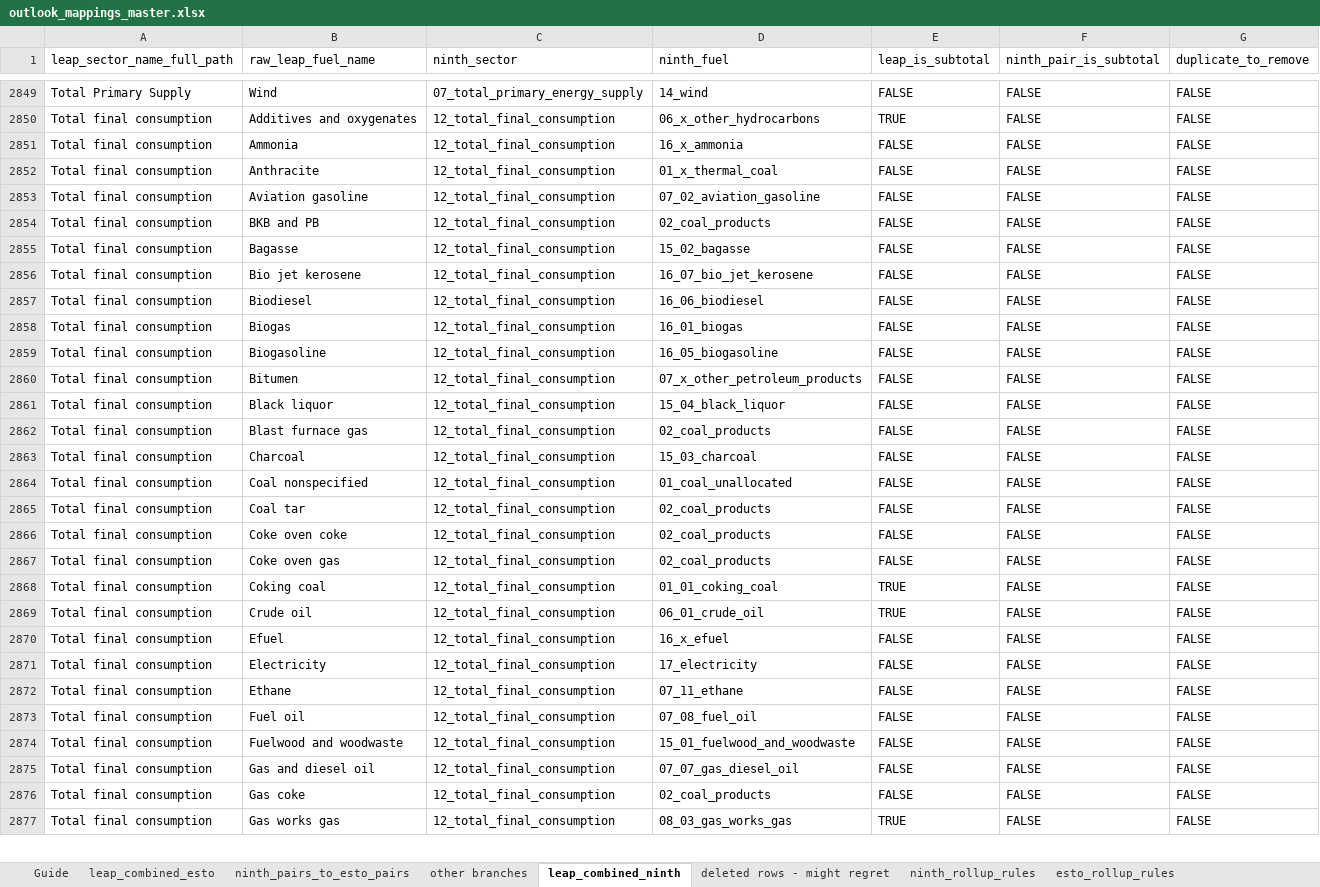
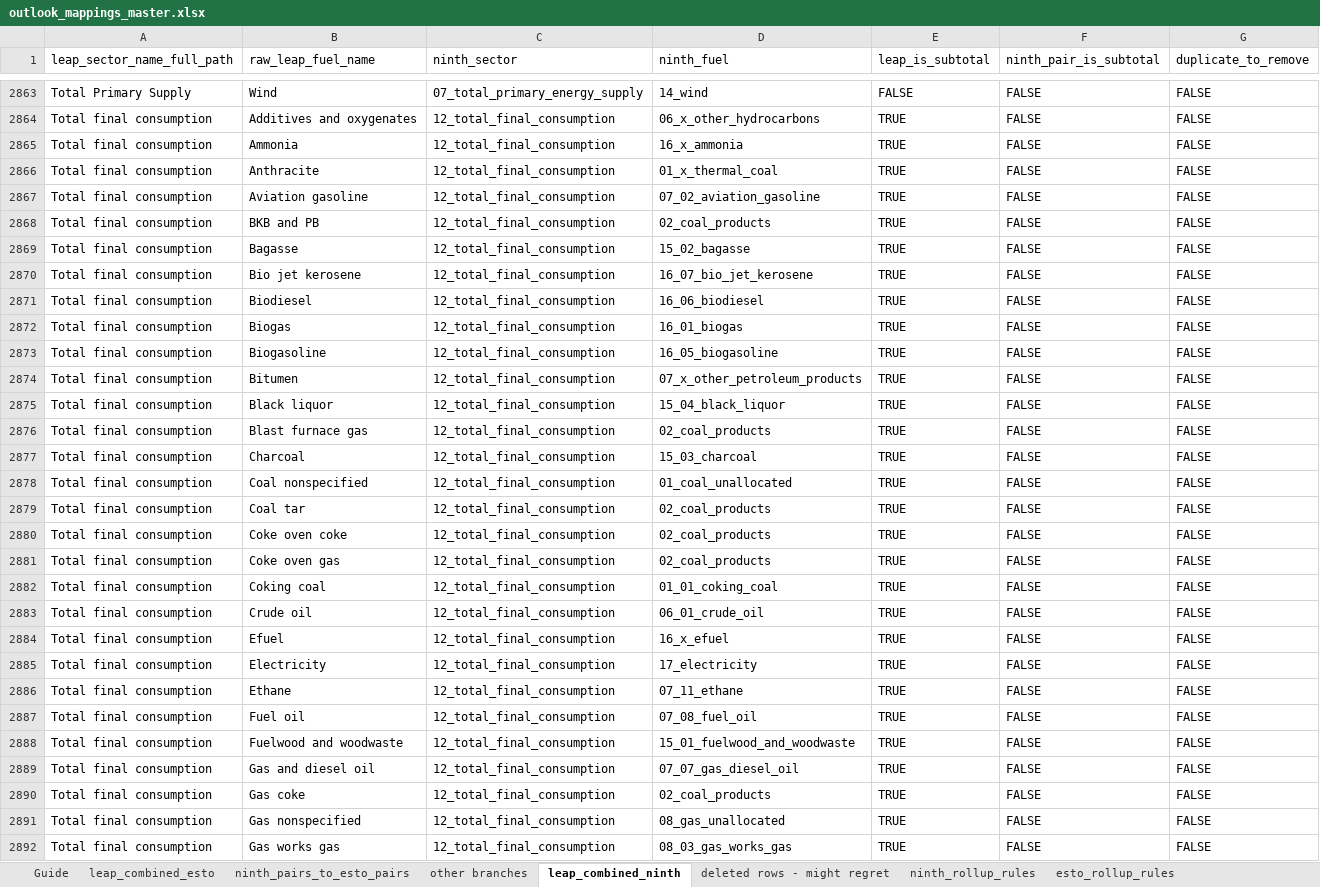
Before and after one commit to asia-pacific-energy-research-centre/leap_mappings, an Excel workbook: config/outlook_mappings_master.xlsx, sheet leap_combined_ninth, drawn as a sheet; only a part is shown, gaps mark what is left out; values as stored, in another font and other column widths than the file's, no cell formats; addresses are those after the commit; the diff covers the shown part only; the diff names each change by its address in the sheet, - before the commit and + after, or states it on an @@ line.

```diff
--- a/config/outlook_mappings_master.xlsx (sheet leap_combined_ninth)
+++ b/config/outlook_mappings_master.xlsx (sheet leap_combined_ninth)
-E2865:E2881 (leap_is_subtotal): FALSE
+E2865:E2881 (leap_is_subtotal): TRUE
-E2884:E2890 (leap_is_subtotal): FALSE
+E2884:E2890 (leap_is_subtotal): TRUE
+row 2891: Total final consumption | Gas nonspecified | 12_total_final_consumption | 08_gas_unallocated | TRUE | FALSE | FALSE
```
Also changed, not shown: 15 added rows and 1022 edited cells elsewhere in this sheet, sheet ninth_pairs_to_esto_pairs, sheet leap_combined_esto, sheet leap_rollup_rules, sheet esto_rollup_rules, sheet ninth_rollup_rules, sheet Guide, cell formats, charts or pictures, 10 other files.
